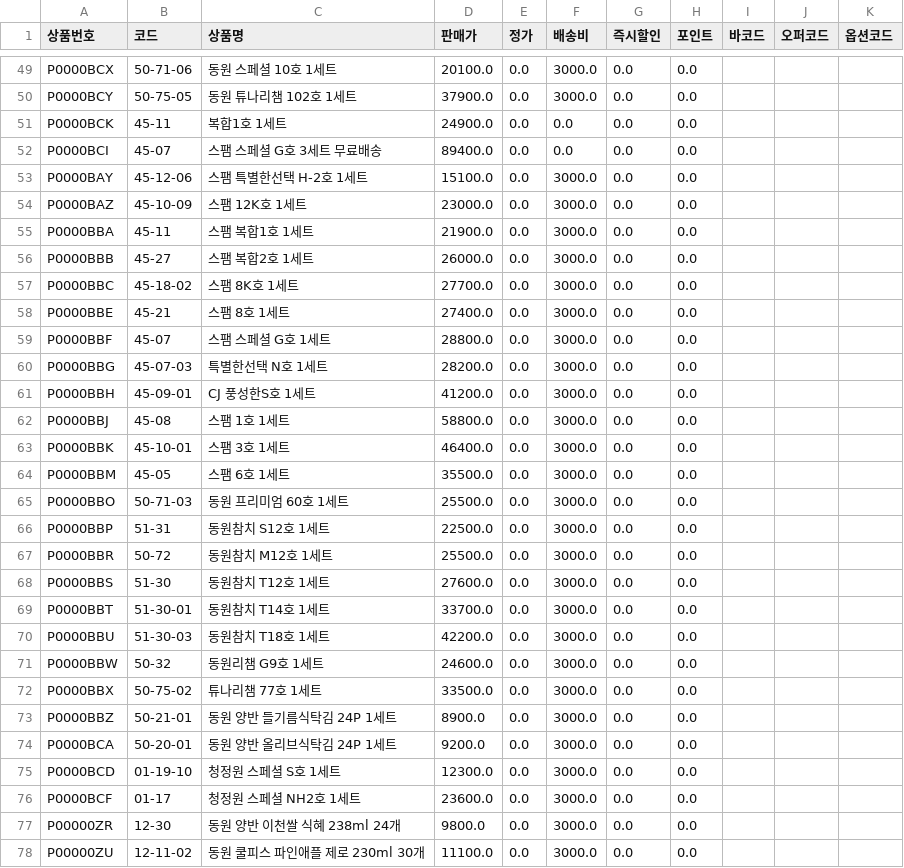
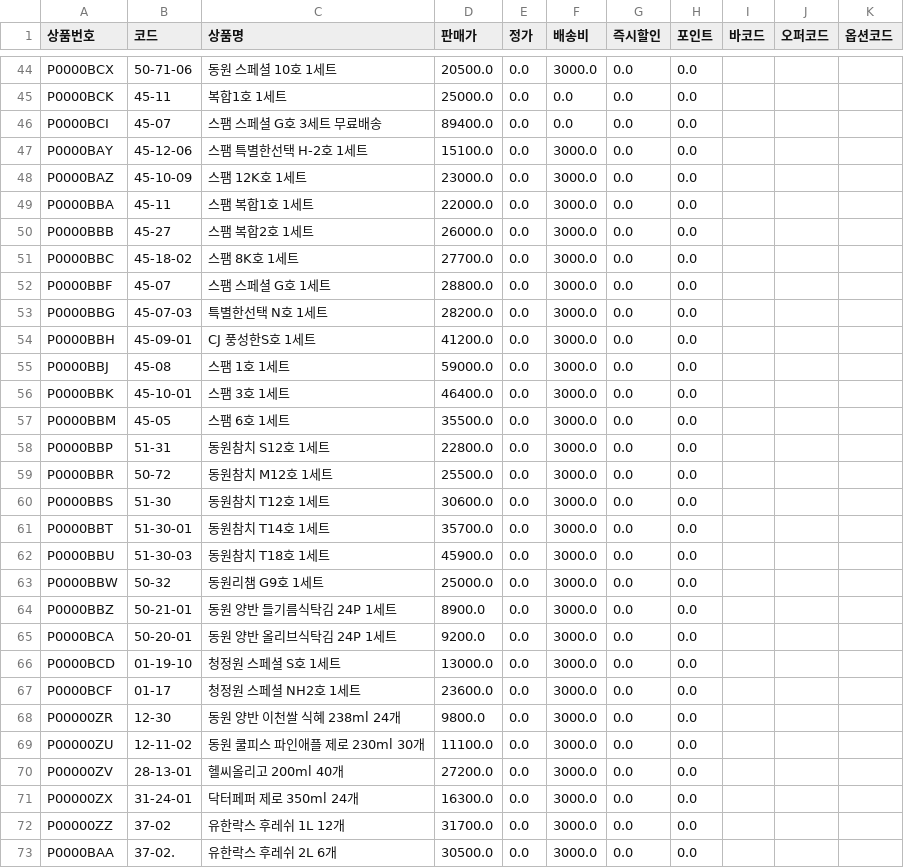
Before and after one commit to OURPROJECTDAO/work-automation-app, a CSV file: reference/listing_cafe24.csv, drawn as a sheet; only a part is shown, gaps mark what is left out; the shorter side is filled out with more unchanged rows; removed rows and columns are numbered as before the commit, all else as after; the diff covers the shown part only; the diff names each change by its address in the sheet, - before the commit and + after, or states it on an @@ line.

Commit message:
data(listing): cafe24 갱신 (497건)

```diff
--- a/reference/listing_cafe24.csv
+++ b/reference/listing_cafe24.csv
-D44 (판매가): 20100.0
+D44 (판매가): 20500.0
-row 50: P0000BCY | 50-75-05 | 동원 튜나리챔 102호 1세트 | 37900.0 | 0.0 | 3000.0 | 0.0 | 0.0
-D45 (판매가): 24900.0
+D45 (판매가): 25000.0
-D49 (판매가): 21900.0
+D49 (판매가): 22000.0
-row 58: P0000BBE | 45-21 | 스팸 8호 1세트 | 27400.0 | 0.0 | 3000.0 | 0.0 | 0.0
-D55 (판매가): 58800.0
+D55 (판매가): 59000.0
-row 65: P0000BBO | 50-71-03 | 동원 프리미엄 60호 1세트 | 25500.0 | 0.0 | 3000.0 | 0.0 | 0.0
-D58 (판매가): 22500.0
+D58 (판매가): 22800.0
-D60 (판매가): 27600.0
+D60 (판매가): 30600.0
-D61 (판매가): 33700.0
+D61 (판매가): 35700.0
-D62 (판매가): 42200.0
+D62 (판매가): 45900.0
-D63 (판매가): 24600.0
+D63 (판매가): 25000.0
-row 72: P0000BBX | 50-75-02 | 튜나리챔 77호 1세트 | 33500.0 | 0.0 | 3000.0 | 0.0 | 0.0
-D66 (판매가): 12300.0
+D66 (판매가): 13000.0
```
Also changed, not shown: 1 added row, 7 removed rows and 26 edited cells elsewhere in this file.
